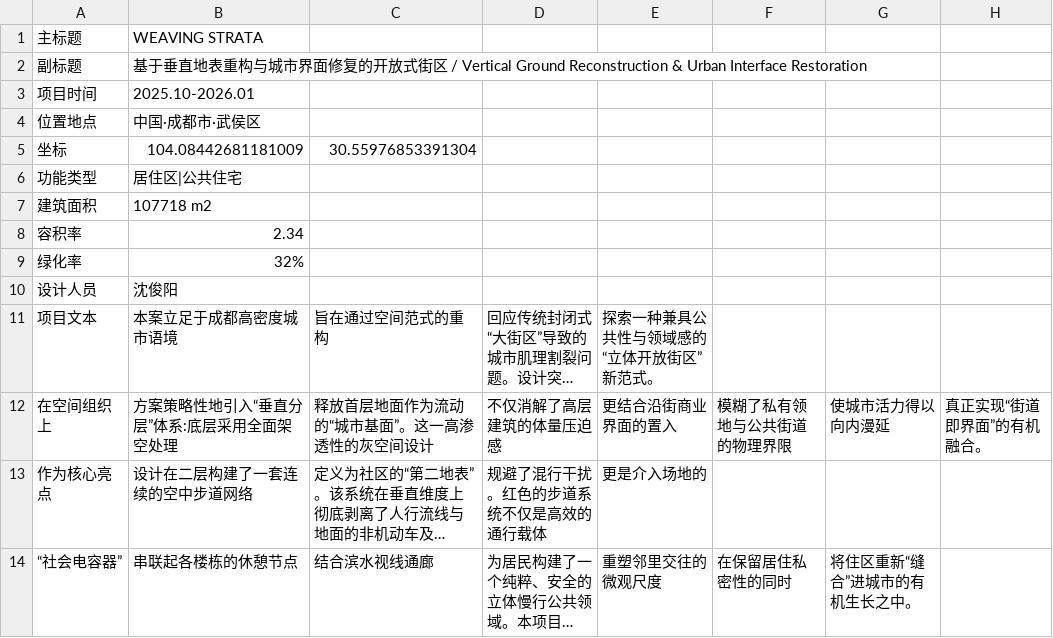
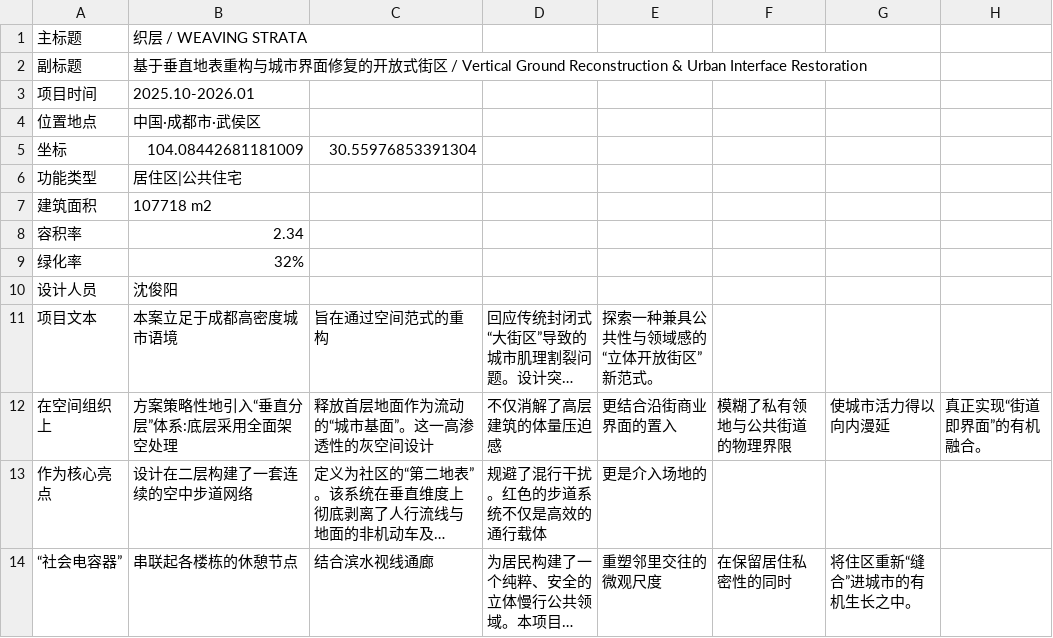
Before and after one commit to OrsonKrennlc/OrsonKrennlc.github.io, a CSV file: assets/arch/002/context.csv, drawn as a sheet; long unchanged cells end in ….

```diff
--- a/assets/arch/002/context.csv
+++ b/assets/arch/002/context.csv
@@ -1,2 +1,2 @@
-主标题,WEAVING STRATA
+主标题,织层 / WEAVING STRATA
 副标题,基于垂直地表重构与城市界面修复的开放式街区 / Vertical Ground Reconstruction & Urban Interface Restoration
```
Also changed, not shown: assets/arch/003/context.csv, 16 other files.
